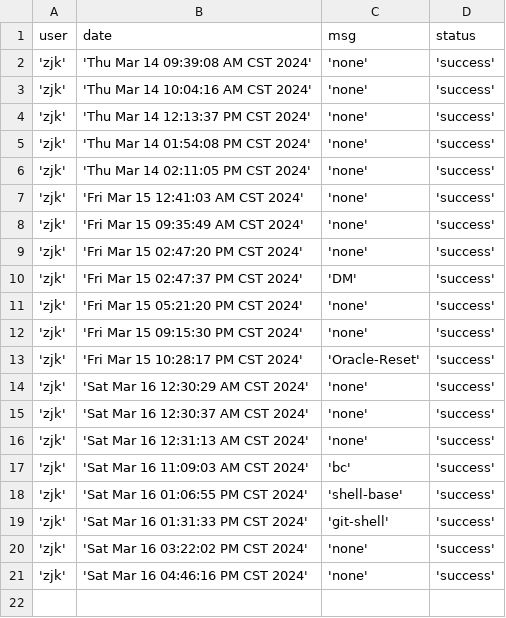
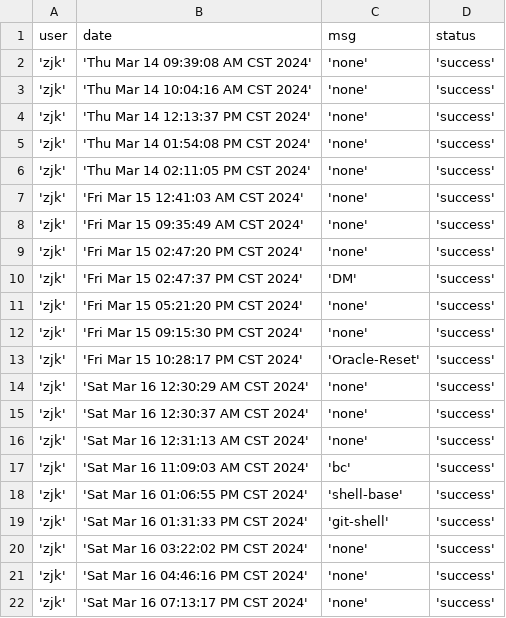
Before and after one commit to creatern/NoteBook, a CSV file: ilog/igit_log.csv, drawn as a sheet.

Commit message:
none

```diff
--- a/ilog/igit_log.csv
+++ b/ilog/igit_log.csv
@@ -21 +21,2 @@ user, date, msg, status
 'zjk', 'Sat Mar 16 04:46:16 PM CST 2024', 'none' , 'success'
+'zjk', 'Sat Mar 16 07:13:17 PM CST 2024', 'none' , 'success'
```
Also changed, not shown: 1 other file.
